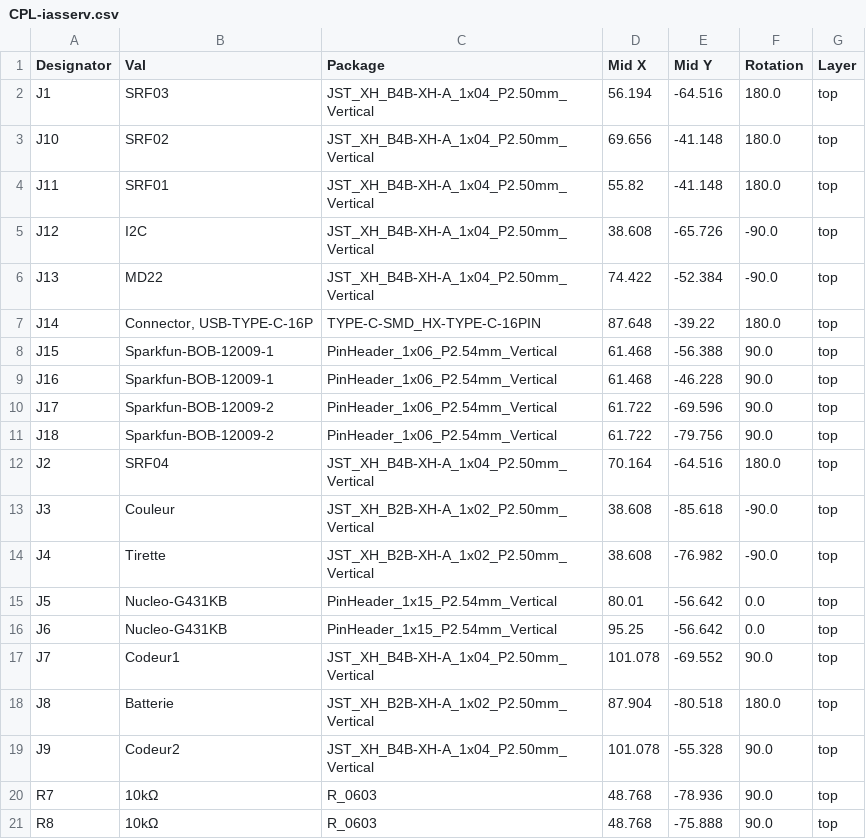
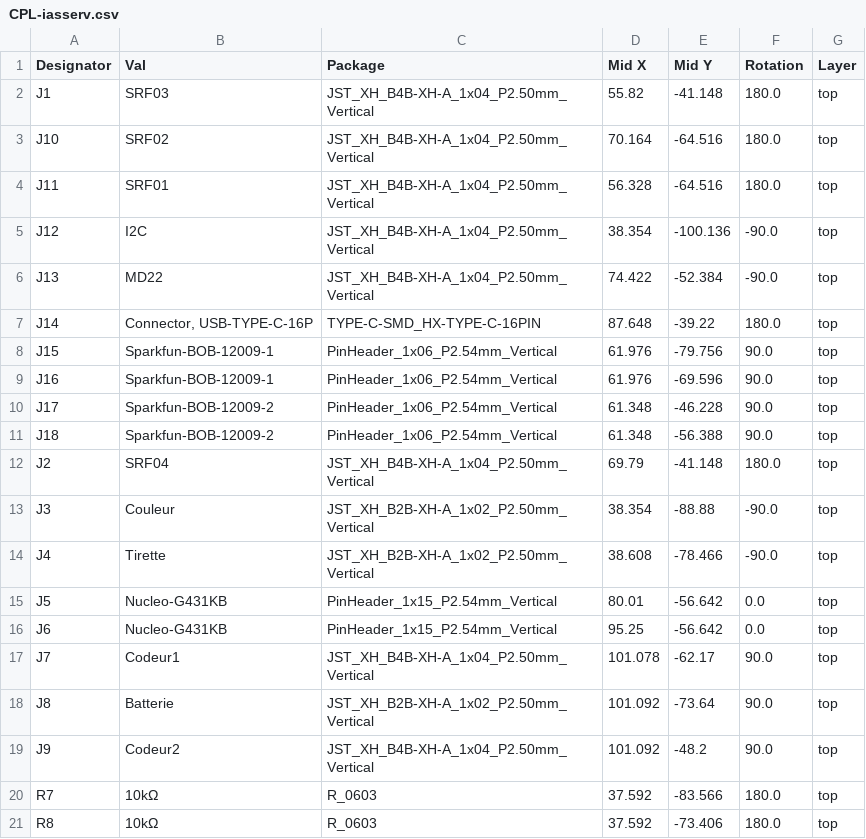
Before and after one commit to EsialRobotik/Electronique, a CSV file: KiCad/iasserv/jlcpcb/production_files/CPL-iasserv.csv, drawn as a sheet.

Commit message:
mise à jour iasserv

```diff
--- a/KiCad/iasserv/jlcpcb/production_files/CPL-iasserv.csv
+++ b/KiCad/iasserv/jlcpcb/production_files/CPL-iasserv.csv
@@ -1,21 +1,21 @@
 Designator,Val,Package,Mid X,Mid Y,Rotation,Layer
-J1,SRF03,JST_XH_B4B-XH-A_1x04_P2.50mm_Vertical,56.194,-64.516,180.0,top
-J10,SRF02,JST_XH_B4B-XH-A_1x04_P2.50mm_Vertical,69.656,-41.148,180.0,top
-J11,SRF01,JST_XH_B4B-XH-A_1x04_P2.50mm_Vertical,55.82,-41.148,180.0,top
-J12,I2C,JST_XH_B4B-XH-A_1x04_P2.50mm_Vertical,38.608,-65.726,-90.0,top
+J1,SRF03,JST_XH_B4B-XH-A_1x04_P2.50mm_Vertical,55.82,-41.148,180.0,top
+J10,SRF02,JST_XH_B4B-XH-A_1x04_P2.50mm_Vertical,70.164,-64.516,180.0,top
+J11,SRF01,JST_XH_B4B-XH-A_1x04_P2.50mm_Vertical,56.328,-64.516,180.0,top
+J12,I2C,JST_XH_B4B-XH-A_1x04_P2.50mm_Vertical,38.354,-100.136,-90.0,top
 J13,MD22,JST_XH_B4B-XH-A_1x04_P2.50mm_Vertical,74.422,-52.384,-90.0,top
 J14,"Connector, USB-TYPE-C-16P",TYPE-C-SMD_HX-TYPE-C-16PIN,87.648,-39.22,180.0,top
-J15,Sparkfun-BOB-12009-1,PinHeader_1x06_P2.54mm_Vertical,61.468,-56.388,90.0,top
-J16,Sparkfun-BOB-12009-1,PinHeader_1x06_P2.54mm_Vertical,61.468,-46.228,90.0,top
-J17,Sparkfun-BOB-12009-2,PinHeader_1x06_P2.54mm_Vertical,61.722,-69.596,90.0,top
-J18,Sparkfun-BOB-12009-2,PinHeader_1x06_P2.54mm_Vertical,61.722,-79.756,90.0,top
-J2,SRF04,JST_XH_B4B-XH-A_1x04_P2.50mm_Vertical,70.164,-64.516,180.0,top
-J3,Couleur,JST_XH_B2B-XH-A_1x02_P2.50mm_Vertical,38.608,-85.618,-90.0,top
-J4,Tirette,JST_XH_B2B-XH-A_1x02_P2.50mm_Vertical,38.608,-76.982,-90.0,top
+J15,Sparkfun-BOB-12009-1,PinHeader_1x06_P2.54mm_Vertical,61.976,-79.756,90.0,top
+J16,Sparkfun-BOB-12009-1,PinHeader_1x06_P2.54mm_Vertical,61.976,-69.596,90.0,top
+J17,Sparkfun-BOB-12009-2,PinHeader_1x06_P2.54mm_Vertical,61.348,-46.228,90.0,top
+J18,Sparkfun-BOB-12009-2,PinHeader_1x06_P2.54mm_Vertical,61.348,-56.388,90.0,top
+J2,SRF04,JST_XH_B4B-XH-A_1x04_P2.50mm_Vertical,69.79,-41.148,180.0,top
+J3,Couleur,JST_XH_B2B-XH-A_1x02_P2.50mm_Vertical,38.354,-88.88,-90.0,top
+J4,Tirette,JST_XH_B2B-XH-A_1x02_P2.50mm_Vertical,38.608,-78.466,-90.0,top
 J5,Nucleo-G431KB,PinHeader_1x15_P2.54mm_Vertical,80.01,-56.642,0.0,top
 J6,Nucleo-G431KB,PinHeader_1x15_P2.54mm_Vertical,95.25,-56.642,0.0,top
-J7,Codeur1,JST_XH_B4B-XH-A_1x04_P2.50mm_Vertical,101.078,-69.552,90.0,top
-J8,Batterie,JST_XH_B2B-XH-A_1x02_P2.50mm_Vertical,87.904,-80.518,180.0,top
-J9,Codeur2,JST_XH_B4B-XH-A_1x04_P2.50mm_Vertical,101.078,-55.328,90.0,top
-R7,10kΩ,R_0603,48.768,-78.936,90.0,top
-R8,10kΩ,R_0603,48.768,-75.888,90.0,top
+J7,Codeur1,JST_XH_B4B-XH-A_1x04_P2.50mm_Vertical,101.078,-62.17,90.0,top
+J8,Batterie,JST_XH_B2B-XH-A_1x02_P2.50mm_Vertical,101.092,-73.64,90.0,top
+J9,Codeur2,JST_XH_B4B-XH-A_1x04_P2.50mm_Vertical,101.092,-48.2,90.0,top
+R7,10kΩ,R_0603,37.592,-83.566,180.0,top
+R8,10kΩ,R_0603,37.592,-73.406,180.0,top
```
Also changed, not shown: 13 other files.
